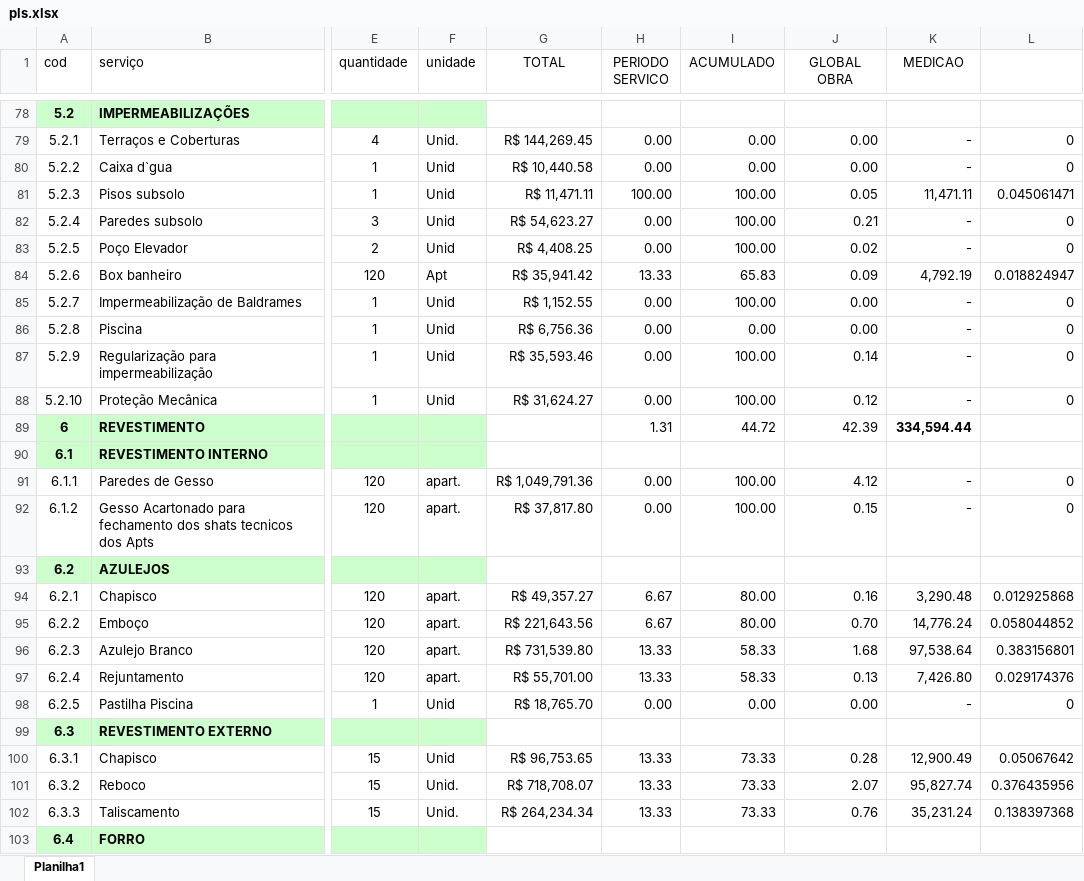
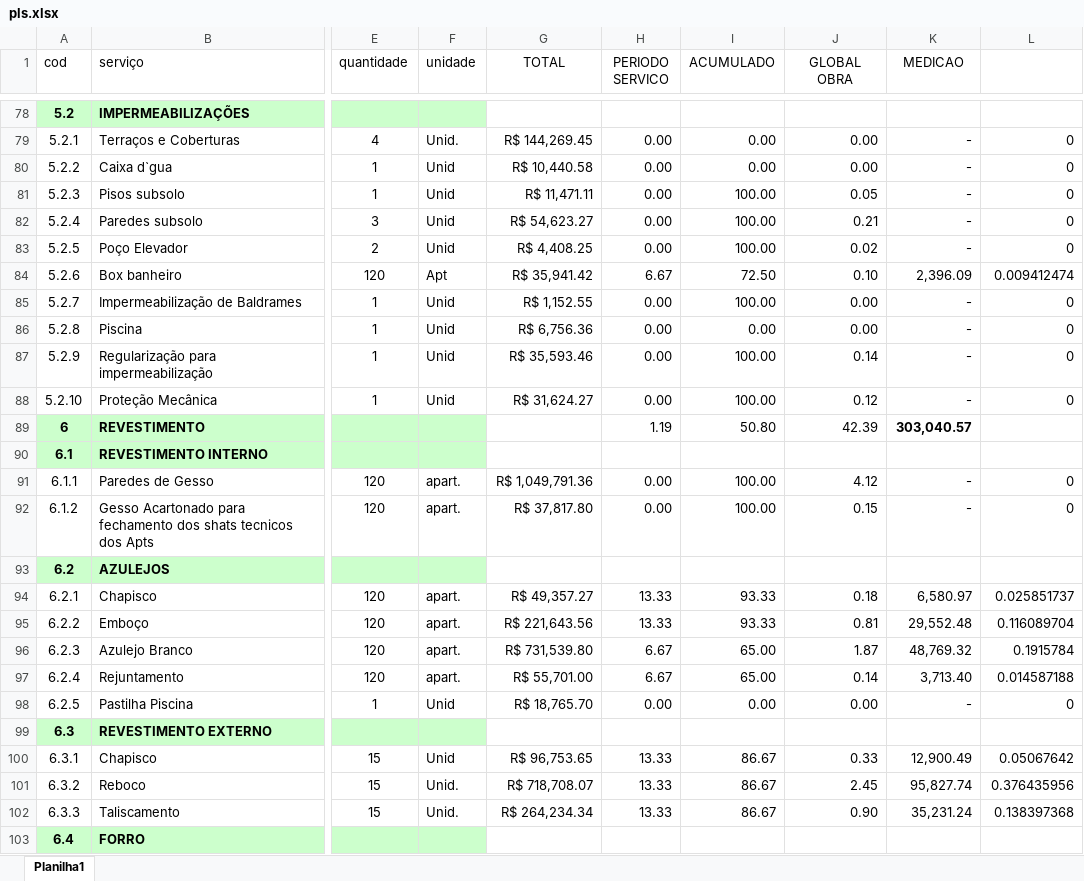
Before and after one commit to rsslan/upburiti, an Excel workbook: data/pls.xlsx, sheet Planilha1, drawn as a sheet; only a part is shown, gaps mark what is left out; values as stored, in another font and other column widths than the file's, no borders; the diff covers the shown part only; the diff names each change by its address in the sheet, - before the commit and + after, or states it on an @@ line.

```diff
--- a/data/pls.xlsx (sheet Planilha1)
+++ b/data/pls.xlsx (sheet Planilha1)
-H81 (PERIODO SERVICO): 100.00
+H81 (PERIODO SERVICO): 0.00
-K81 (MEDICAO): 11,471.11
+K81 (MEDICAO): -
-L81: 0.045061471
+L81: 0
-H84 (PERIODO SERVICO): 13.33
+H84 (PERIODO SERVICO): 6.67
-I84 (ACUMULADO): 65.83
+I84 (ACUMULADO): 72.50
-J84 (GLOBAL OBRA): 0.09
+J84 (GLOBAL OBRA): 0.10
-K84 (MEDICAO): 4,792.19
+K84 (MEDICAO): 2,396.09
-L84: 0.018824947
+L84: 0.009412474
-H89 (PERIODO SERVICO): 1.31
+H89 (PERIODO SERVICO): 1.19
-I89 (ACUMULADO): 44.72
+I89 (ACUMULADO): 50.80
-K89 (MEDICAO): 334,594.44
+K89 (MEDICAO): 303,040.57
-H94:H95 (PERIODO SERVICO): 6.67
+H94:H95 (PERIODO SERVICO): 13.33
-I94:I95 (ACUMULADO): 80.00
+I94:I95 (ACUMULADO): 93.33
-J94 (GLOBAL OBRA): 0.16
+J94 (GLOBAL OBRA): 0.18
-K94 (MEDICAO): 3,290.48
+K94 (MEDICAO): 6,580.97
-L94: 0.012925868
+L94: 0.025851737
-J95 (GLOBAL OBRA): 0.70
+J95 (GLOBAL OBRA): 0.81
-K95 (MEDICAO): 14,776.24
+K95 (MEDICAO): 29,552.48
-L95: 0.058044852
+L95: 0.116089704
-H96:H97 (PERIODO SERVICO): 13.33
+H96:H97 (PERIODO SERVICO): 6.67
-I96:I97 (ACUMULADO): 58.33
+I96:I97 (ACUMULADO): 65.00
-J96 (GLOBAL OBRA): 1.68
+J96 (GLOBAL OBRA): 1.87
-K96 (MEDICAO): 97,538.64
+K96 (MEDICAO): 48,769.32
-L96: 0.383156801
+L96: 0.1915784
-J97 (GLOBAL OBRA): 0.13
+J97 (GLOBAL OBRA): 0.14
-K97 (MEDICAO): 7,426.80
+K97 (MEDICAO): 3,713.40
-L97: 0.029174376
+L97: 0.014587188
-I100:I102 (ACUMULADO): 73.33
+I100:I102 (ACUMULADO): 86.67
-J100 (GLOBAL OBRA): 0.28
+J100 (GLOBAL OBRA): 0.33
-J101 (GLOBAL OBRA): 2.07
+J101 (GLOBAL OBRA): 2.45
-J102 (GLOBAL OBRA): 0.76
+J102 (GLOBAL OBRA): 0.90
```
Also changed, not shown: 118 edited cells elsewhere in this sheet, data/evolucao.xlsx, data/financeiro.xlsx, 3 other files.
